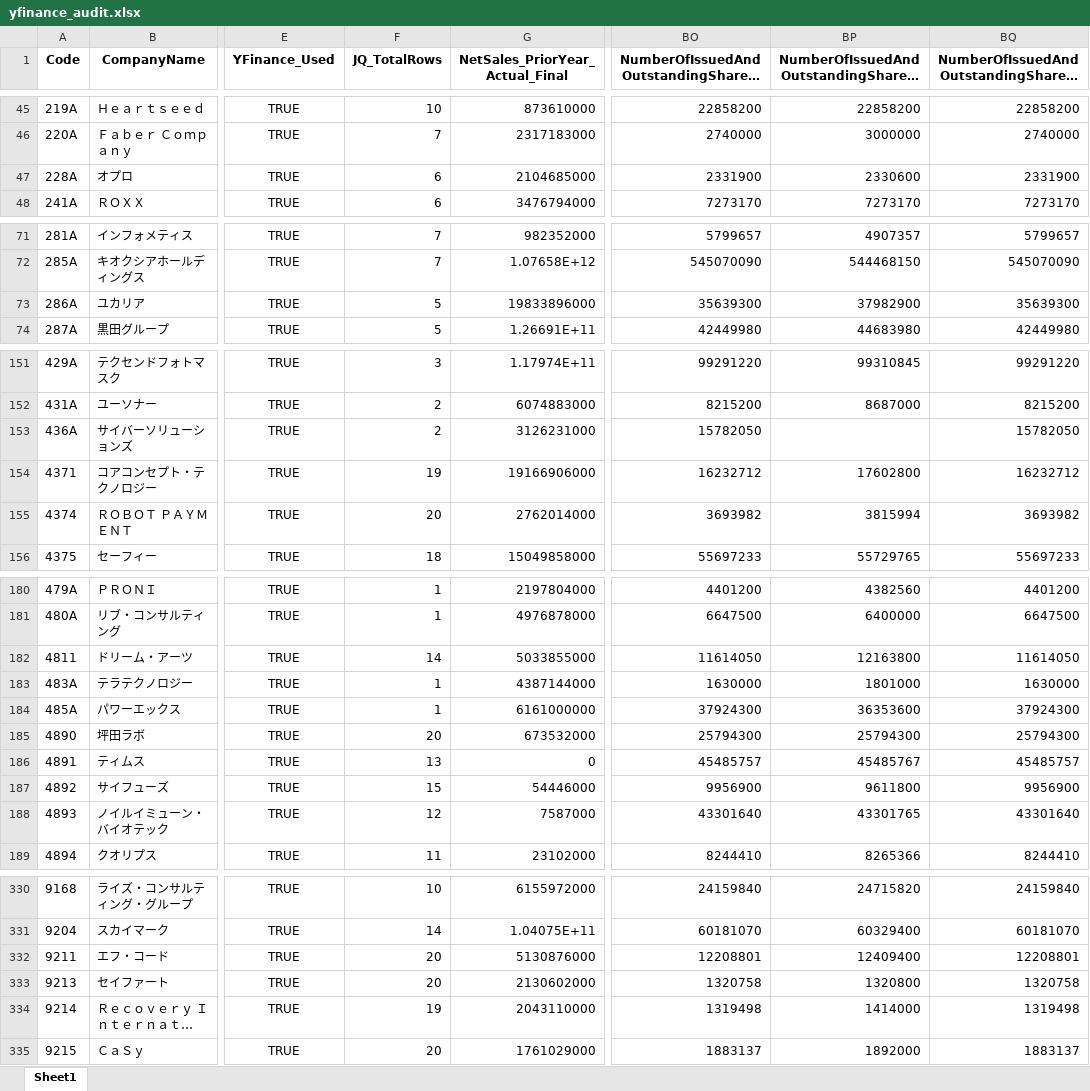
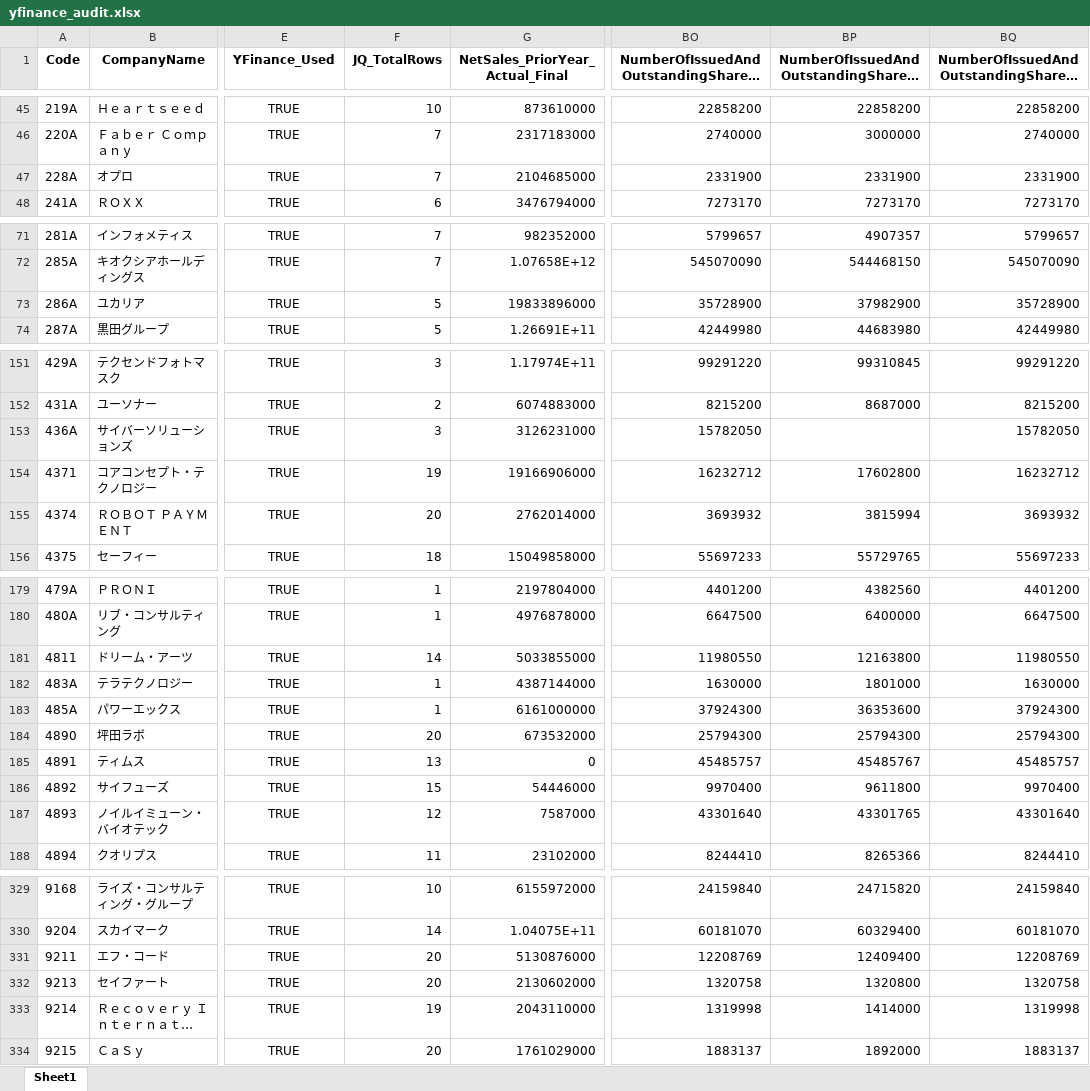
Before and after one commit to mzinvestment1105/mizuki-fund, an Excel workbook: bi/outputs/yfinance_audit.xlsx, sheet Sheet1, drawn as a sheet; only a part is shown, gaps mark what is left out; long unchanged cells end in …; values as stored, in another font and other column widths than the file's, no borders; addresses are those after the commit; the diff covers the shown part only; the diff names each change by its address in the sheet, - before the commit and + after, or states it on an @@ line.

```diff
--- a/bi/outputs/yfinance_audit.xlsx (sheet Sheet1)
+++ b/bi/outputs/yfinance_audit.xlsx (sheet Sheet1)
-F47 (JQ_TotalRows): 6
+F47 (JQ_TotalRows): 7
-BP47: 2330600
+BP47: 2331900
-BO73: 35639300
+BO73: 35728900
-BQ73: 35639300
+BQ73: 35728900
-F153 (JQ_TotalRows): 2
+F153 (JQ_TotalRows): 3
-BO155: 3693982
+BO155: 3693932
-BQ155: 3693982
+BQ155: 3693932
-BO181: 11614050
+BO181: 11980550
-BQ181: 11614050
+BQ181: 11980550
-BO186: 9956900
+BO186: 9970400
-BQ186: 9956900
+BQ186: 9970400
-BO331: 12208801
+BO331: 12208769
-BQ331: 12208801
+BQ331: 12208769
-BO333: 1319498
+BO333: 1319998
-BQ333: 1319498
+BQ333: 1319998
```
Also changed, not shown: 1 removed row and 43 edited cells elsewhere in this sheet, bi/outputs/screening_master_data_gaps.xlsx, 4 other files.
